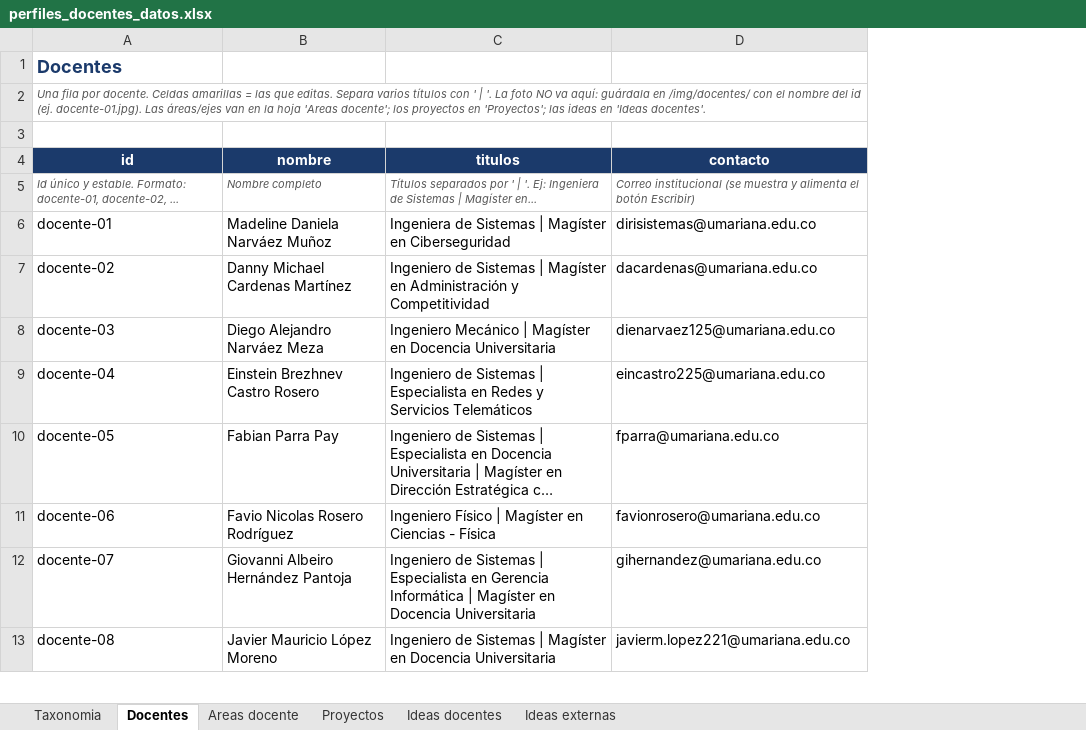
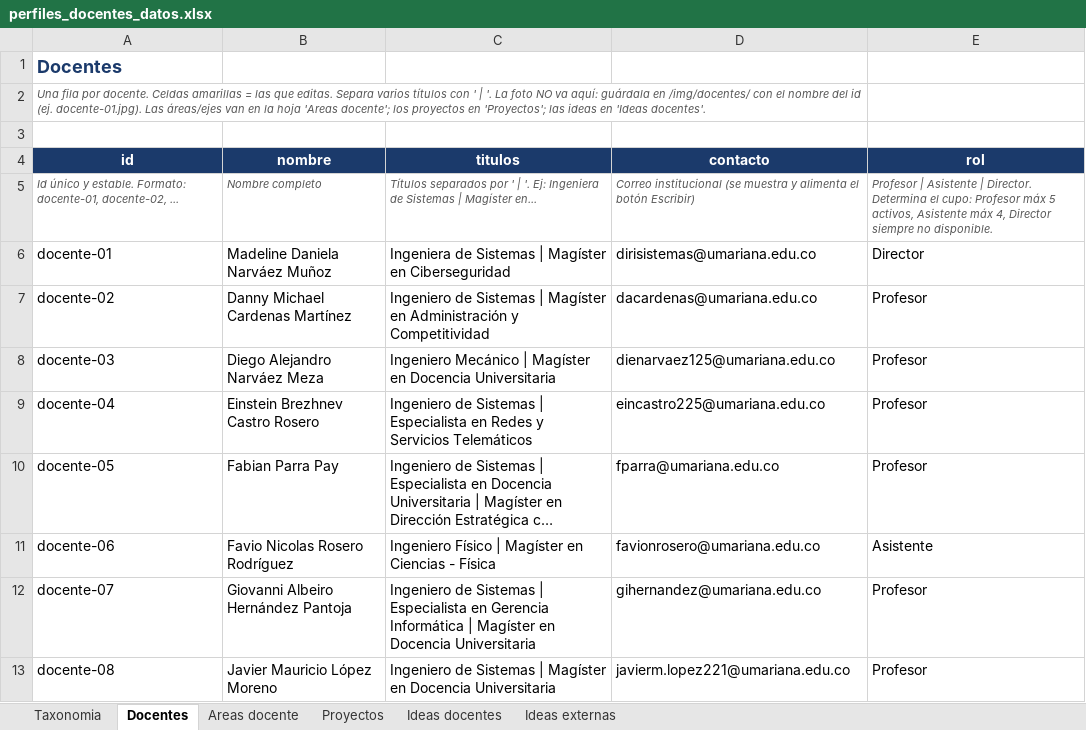
Before and after one commit to johnerickortiz/perfiles-docentes, an Excel workbook: tools/perfiles_docentes_datos.xlsx, sheet Docentes, drawn as a sheet; only a part is shown; long unchanged cells end in …; values as stored, in another font and other column widths than the file's, no borders; the diff names each change by its address in the sheet, - before the commit and + after, or states it on an @@ line.

Commit message:
Se actualizo los perfiles docentes, se agrego disponiblildad y los roles de los profesores

```diff
--- a/tools/perfiles_docentes_datos.xlsx (sheet Docentes)
+++ b/tools/perfiles_docentes_datos.xlsx (sheet Docentes)
+column E (rol), rows 5-13: Profesor | Asistente | Director. Determina el cupo: Profesor máx 5 activos, Asistente máx 4, Director siempre no disponible. | Director | Profesor | Profesor | Profesor | Profesor | Asistente | Profesor | Profesor
```
Also changed, not shown: sheet Proyectos, hidden cells, 10 other files.
